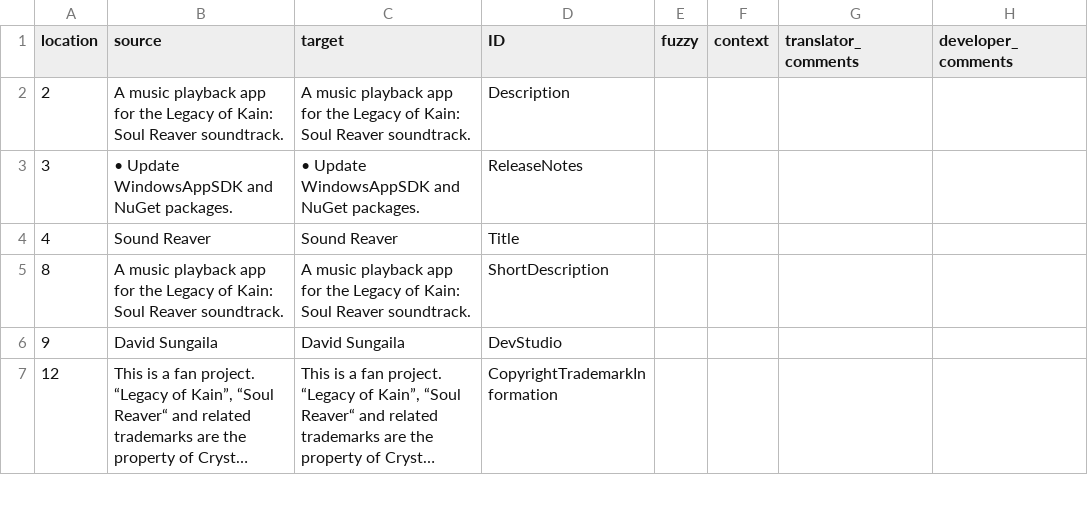
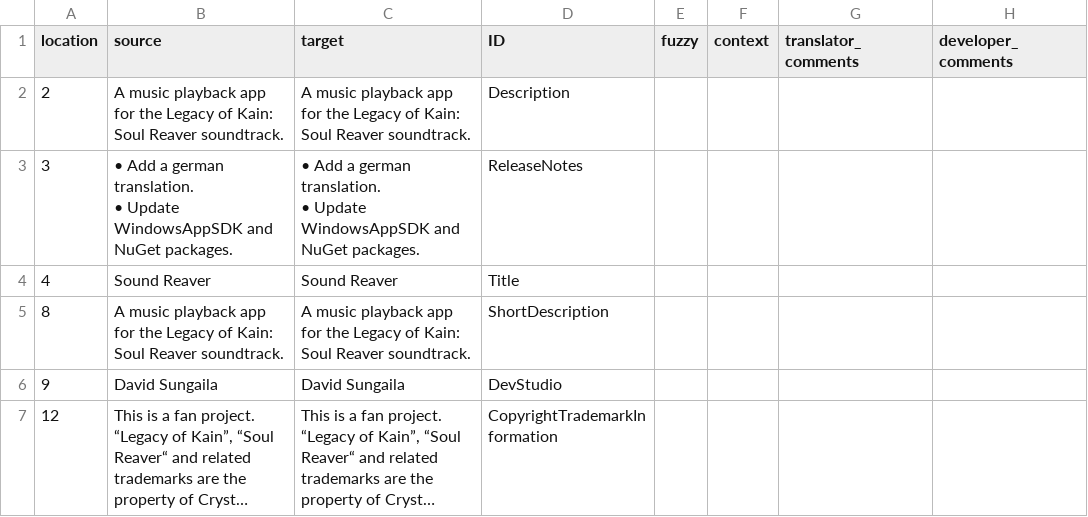
Before and after one commit to sungaila/SoundReaver, a CSV file: etc/microsoft-store/en-us.csv, drawn as a sheet; only a part is shown; long unchanged cells end in …; ↵ is a line break in a cell; the diff names each change by its address in the sheet, - before the commit and + after, or states it on an @@ line.

Commit message:
Update Microsoft Store listing

```diff
--- a/etc/microsoft-store/en-us.csv
+++ b/etc/microsoft-store/en-us.csv
-B3 (source): • Update WindowsAppSDK…
+B3 (source): • Add a german translation. ↵ • Update WindowsAppSDK…
-C3 (target): • Update WindowsAppSDK…
+C3 (target): • Add a german translation. ↵ • Update WindowsAppSDK…
```
